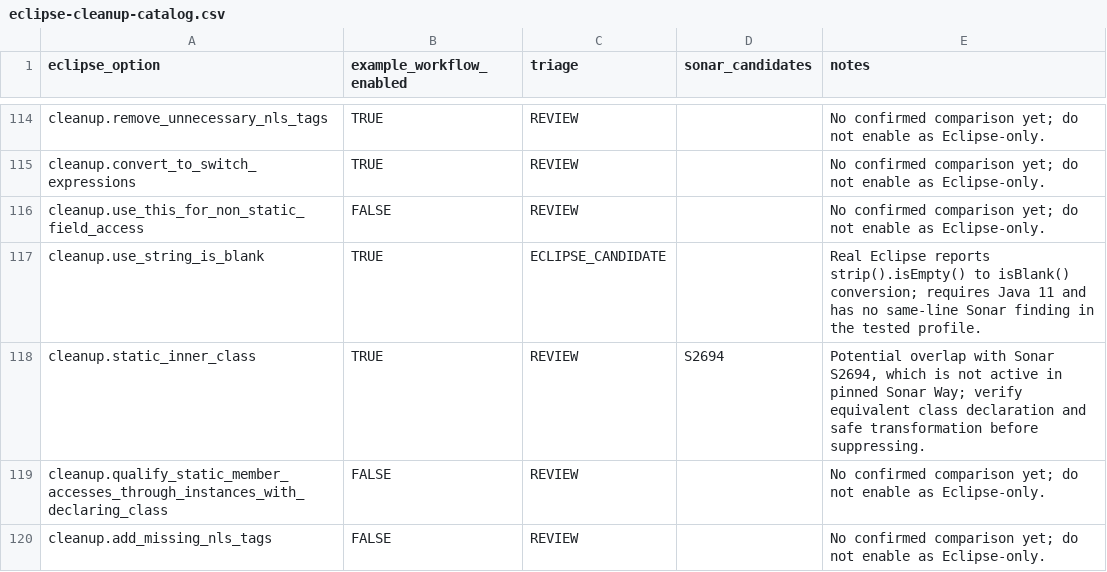
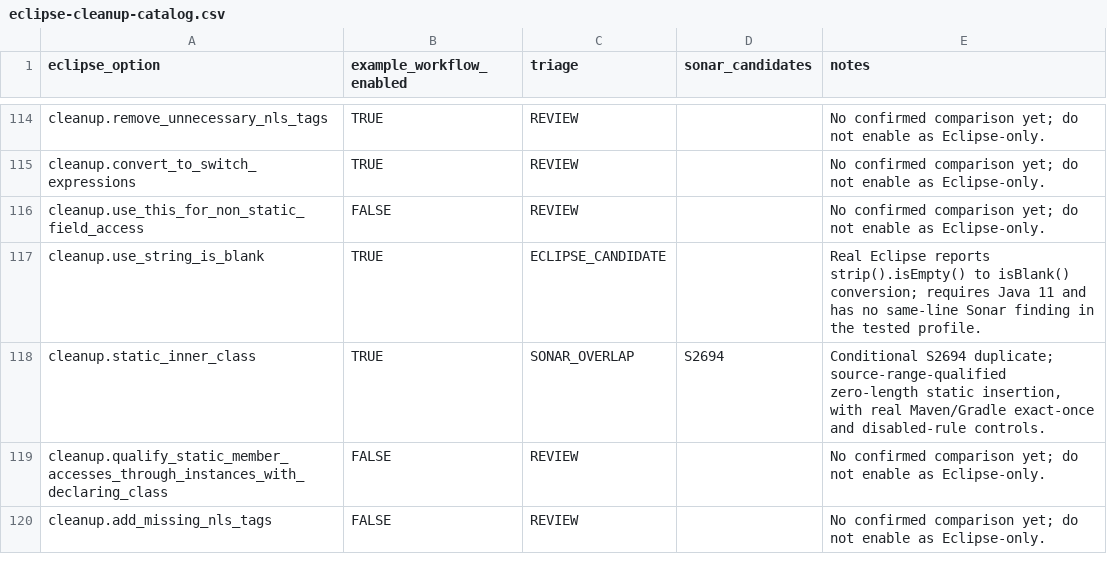
Before and after one commit to nbauma109/sonarlint-maven-plugin, a CSV file: docs/eclipse-cleanup-catalog.csv, drawn as a sheet; only a part is shown, gaps mark what is left out.

Commit message:
Conditionally deduplicate non-static inner classes against explicit Sonar S2694

```diff
--- a/docs/eclipse-cleanup-catalog.csv
+++ b/docs/eclipse-cleanup-catalog.csv
@@ -117,3 +117,3 @@
 "cleanup.use_string_is_blank","TRUE","ECLIPSE_CANDIDATE","","Real Eclipse reports strip().isEmpty() to isBlank() conversion; requires Java 11 and has no same-line Sonar finding in the tested profile."
-"cleanup.static_inner_class","TRUE","REVIEW","S2694","Potential overlap with Sonar S2694, which is not active in pinned Sonar Way; verify equivalent class declaration and safe transformation before suppressing."
+"cleanup.static_inner_class","TRUE","SONAR_OVERLAP","S2694","Conditional S2694 duplicate; source-range-qualified zero-length static insertion, with real Maven/Gradle exact-once and disabled-rule controls."
 "cleanup.qualify_static_member_accesses_through_instances_with_declaring_class","FALSE","REVIEW","","No confirmed comparison yet; do not enable as Eclipse-only."
```
Also changed, not shown: 6 other files.
